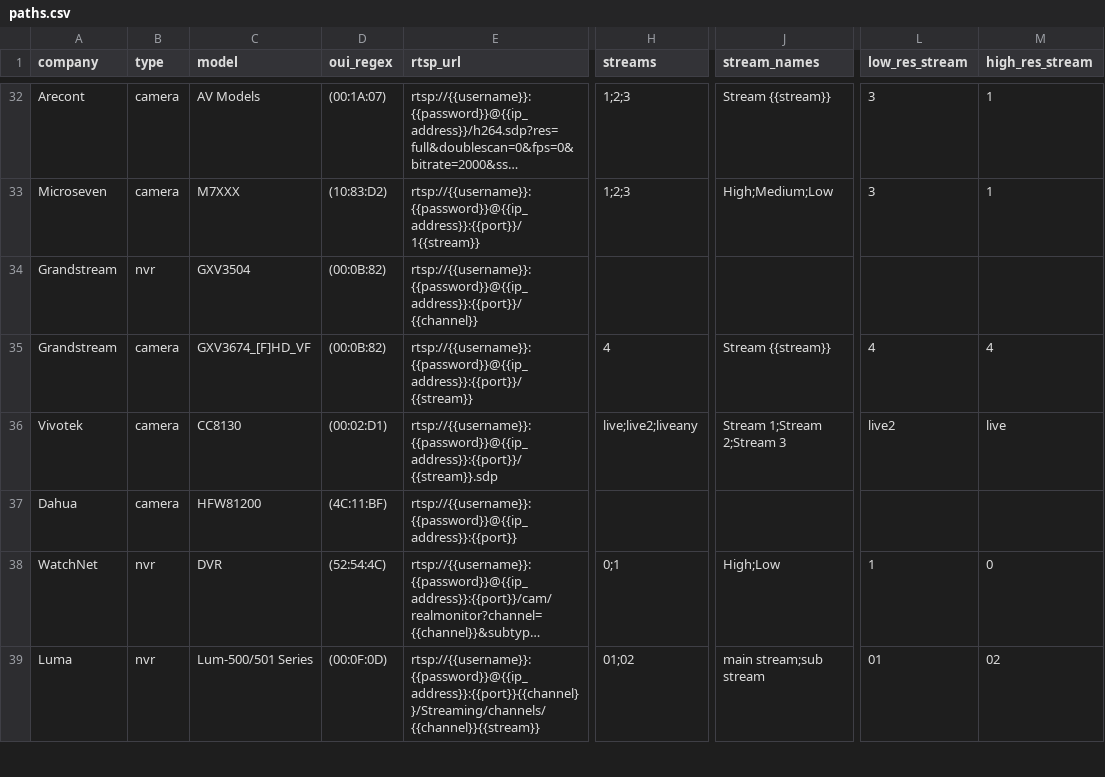
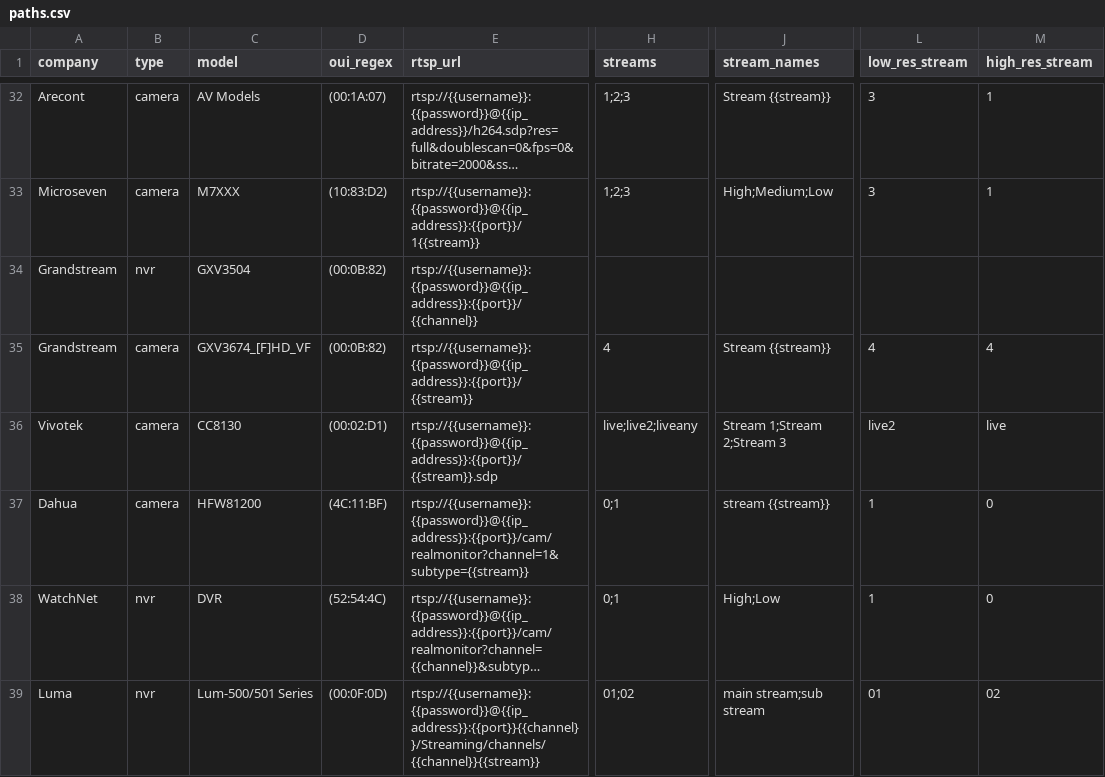
Before and after one commit to CamioCam/rtsp, a CSV file: cameras/paths.csv, drawn as a sheet; only a part is shown, gaps mark what is left out; long unchanged cells end in …; the diff names each change by its address in the sheet, - before the commit and + after, or states it on an @@ line.

Commit message:
Fixes #79: Add RTSP Path to Dahua camera entry

```diff
--- a/cameras/paths.csv
+++ b/cameras/paths.csv
-E37 (rtsp_url): rtsp://{{username}}:{{password}}@{{ip_address}}:{{port}}
+E37 (rtsp_url): rtsp://{{username}}:{{password}}@{{ip_address}}:{{port}}/cam/realmonitor?channel=1&subtype={{stream}}
-H37 (streams): (empty)
+H37 (streams): 0;1
-J37 (stream_names): (empty)
+J37 (stream_names): stream {{stream}}
-L37 (low_res_stream): (empty)
+L37 (low_res_stream): 1
-M37 (high_res_stream): (empty)
+M37 (high_res_stream): 0
```
